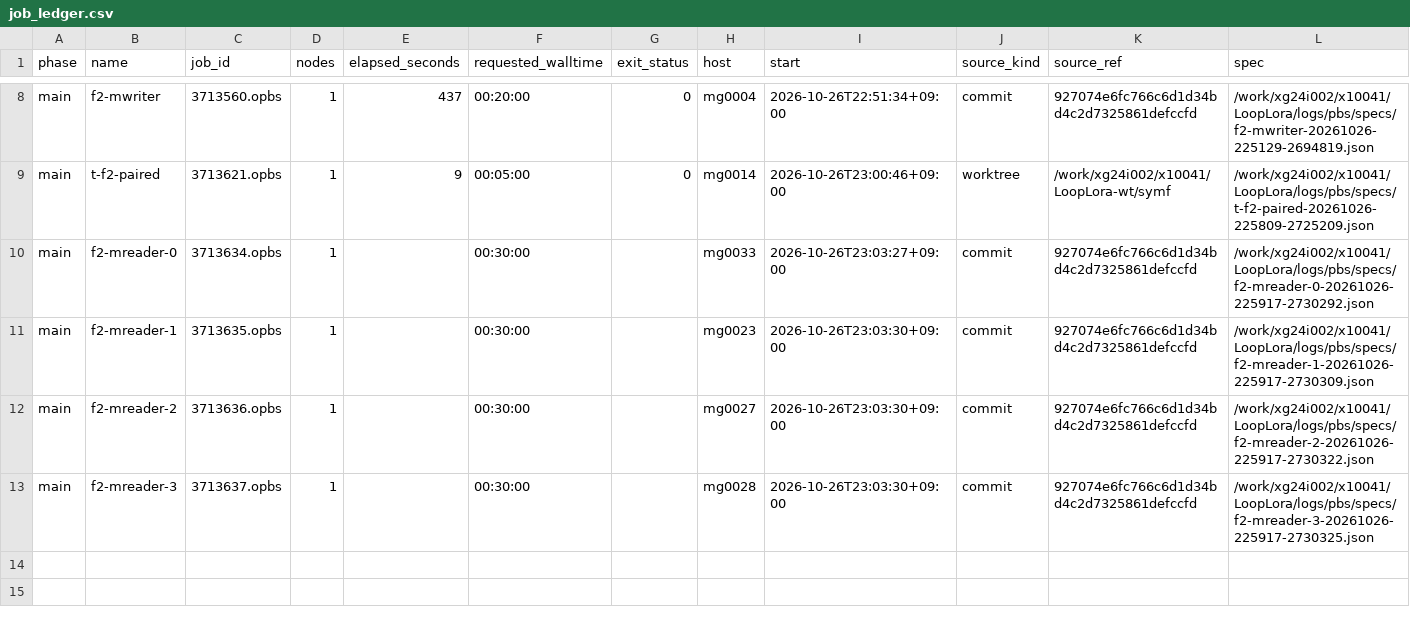
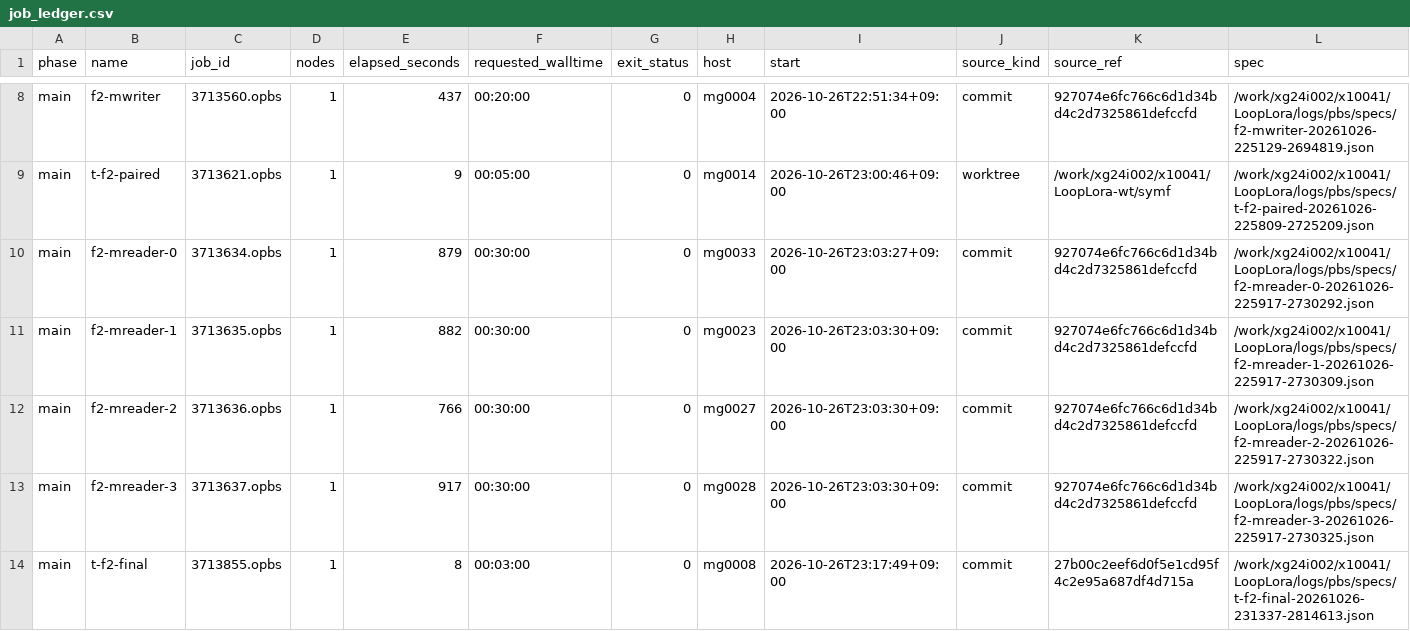
Before and after one commit to UnbearableFate/LoopLora, a CSV file: reports/p1s-f2/job_ledger.csv, drawn as a sheet; only a part is shown, gaps mark what is left out; rows hold the shown columns only; the diff covers the shown part only; the diff names each change by its address in the sheet, - before the commit and + after, or states it on an @@ line.

```diff
--- a/reports/p1s-f2/job_ledger.csv
+++ b/reports/p1s-f2/job_ledger.csv
-E10 (elapsed_seconds): (empty)
+E10 (elapsed_seconds): 879
-G10:G13 (exit_status): (empty)
+G10:G13 (exit_status): 0
-E11 (elapsed_seconds): (empty)
+E11 (elapsed_seconds): 882
-E12 (elapsed_seconds): (empty)
+E12 (elapsed_seconds): 766
-E13 (elapsed_seconds): (empty)
+E13 (elapsed_seconds): 917
+row 14: main | t-f2-final | 3713855.opbs | 1 | 8 | 00:03:00 | 0 | mg0008 | 2026-10-26T23:17:49+09:00 | commit | 27b00c2eef6d0f5e1cd95f4c2e95a687df4d715a | /work/xg24i002/x10041/LoopLora/logs/pbs/specs/t-f2-final-20261026-231337-2814613.json
```
Also changed, not shown: 4 added rows elsewhere in this file, 2 other files.
